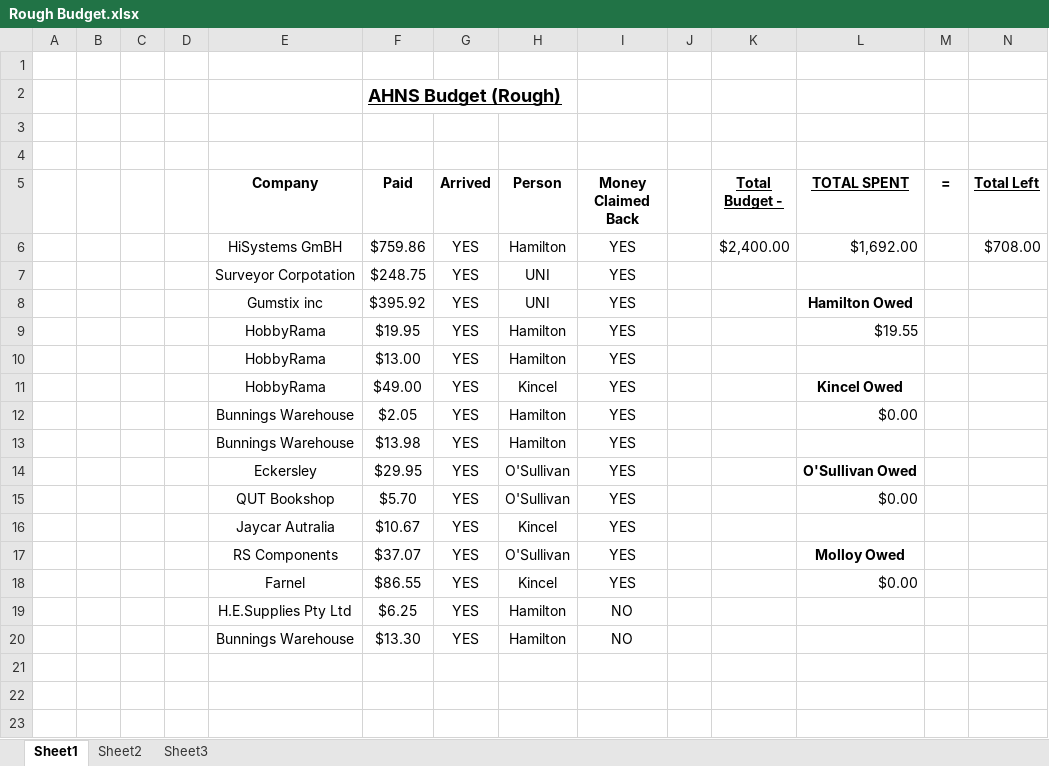
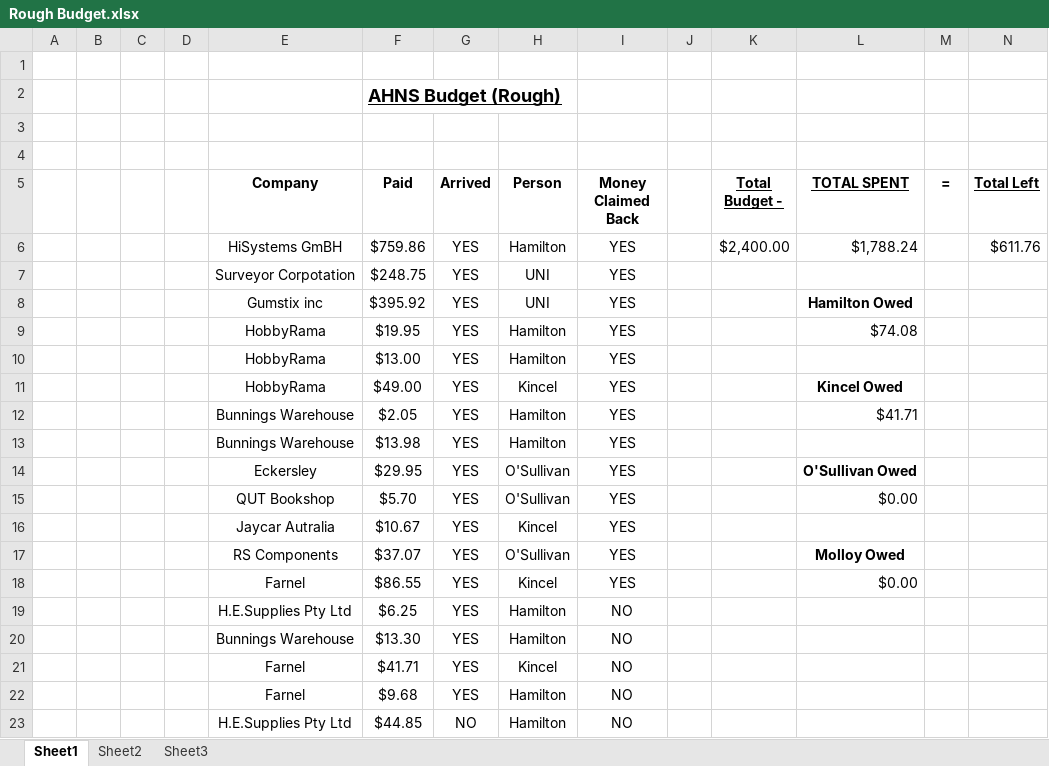
Before and after one commit to lijian8/ahns10, an Excel workbook: docproject/unofficial_ahns/Rough Budget.xlsx, sheet Sheet1, drawn as a sheet; values as stored, in another font and other column widths than the file's, no borders; the diff names each change by its address in the sheet, - before the commit and + after, or states it on an @@ line.

Commit message:
Hamilton: Update Budget

```diff
--- a/docproject/unofficial_ahns/Rough Budget.xlsx (sheet Sheet1)
+++ b/docproject/unofficial_ahns/Rough Budget.xlsx (sheet Sheet1)
-L6 (TOTAL SPENT): $1,692.00
+L6 (TOTAL SPENT): $1,788.24
-N6 (Total Left): $708.00
+N6 (Total Left): $611.76
-L9 (TOTAL SPENT): $19.55
+L9 (TOTAL SPENT): $74.08
-L12 (TOTAL SPENT): $0.00
+L12 (TOTAL SPENT): $41.71
+row 21:  |  |  |  | Farnel | $41.71 | YES | Kincel | NO
+row 22:  |  |  |  | Farnel | $9.68 | YES | Hamilton | NO
+row 23:  |  |  |  | H.E.Supplies Pty Ltd | $44.85 | NO | Hamilton | NO
```
